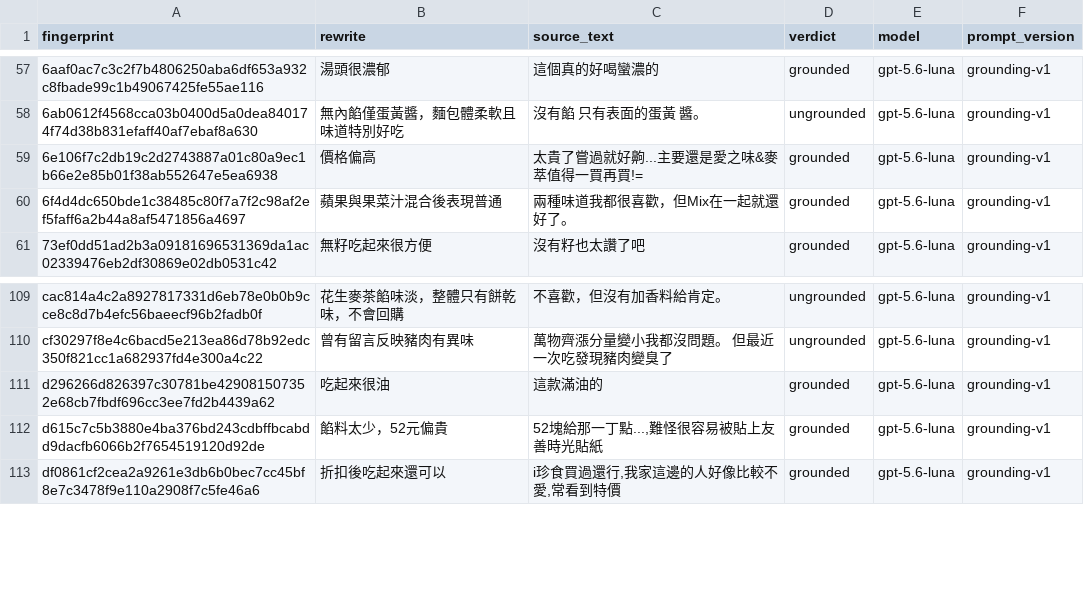
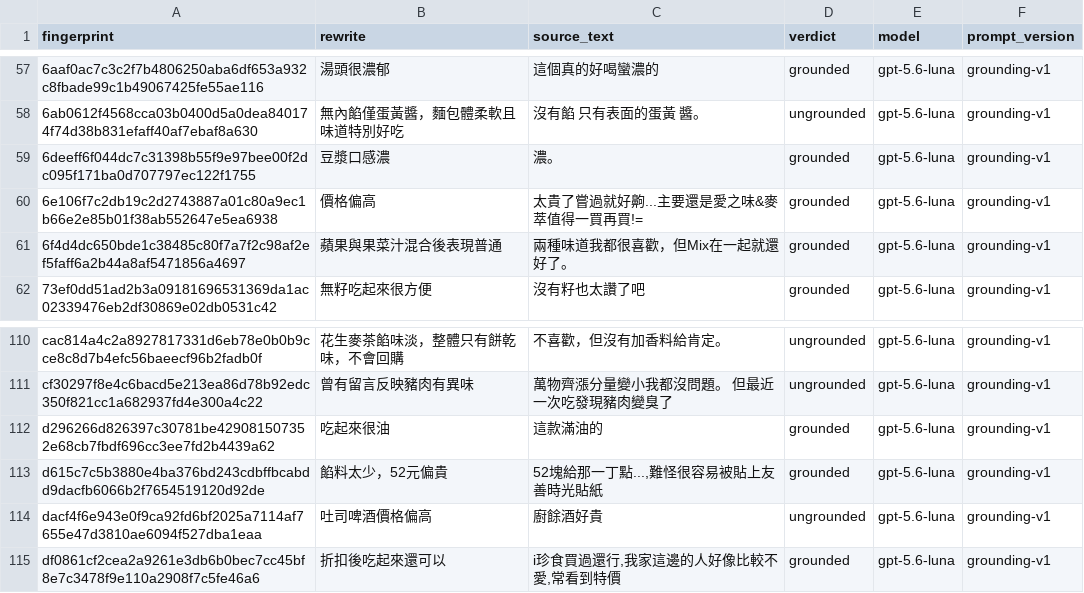
Before and after one commit to YuHsunWang/cvs-radar, a CSV file: data/labels/grounding_verdicts.csv, drawn as a sheet; only a part is shown, gaps mark what is left out; the diff names each change by its address in the sheet, - before the commit and + after, or states it on an @@ line.

```diff
--- a/data/labels/grounding_verdicts.csv
+++ b/data/labels/grounding_verdicts.csv
+row 59: 6deeff6f044dc7c31398b55f9e97bee00f2dc095f171ba0d707797ec122f1755 | 豆漿口感濃 | 濃。 | grounded | gpt-5.6-luna | grounding-v1
+row 114: dacf4f6e943e0f9ca92fd6bf2025a7114af7655e47d3810ae6094f527dba1eaa | 吐司啤酒價格偏高 | 廚餘酒好貴 | ungrounded | gpt-5.6-luna | grounding-v1
```
